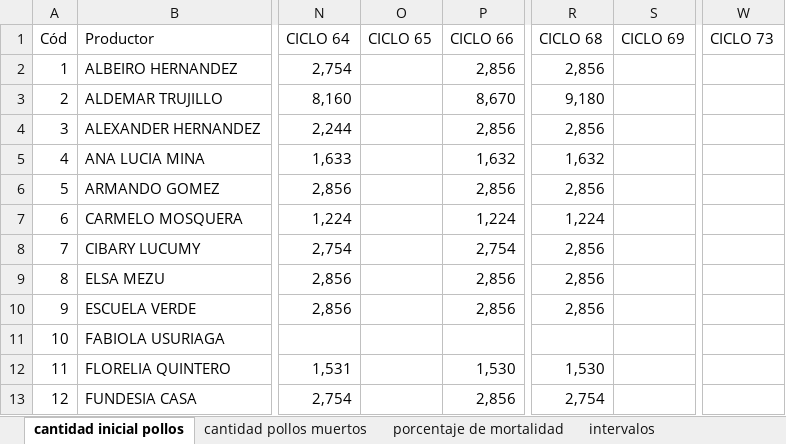
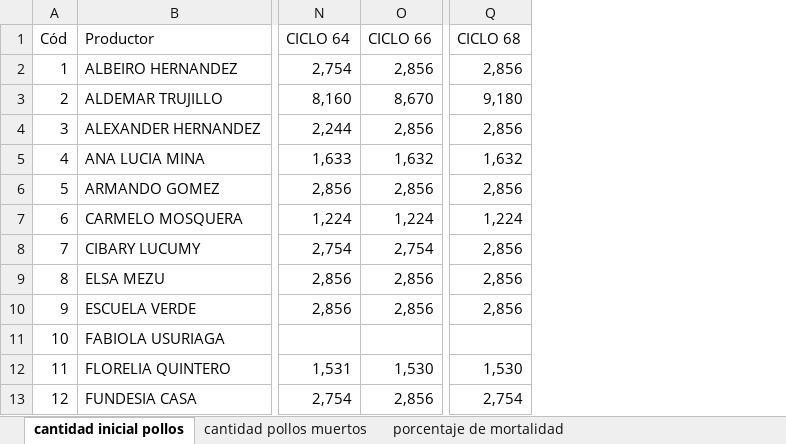
Before and after one commit to KevinChica1128/Consultoria, an Excel workbook: PROPUESTA FUNDEMERCA (2.5).xlsx, sheet cantidad inicial pollos, drawn as a sheet; only a part is shown, gaps mark what is left out; values as stored, in another font and other column widths than the file's, no cell formats; the diff names each change by its address in the sheet, - before the commit and + after, or states it on an @@ line.

```diff
--- a/PROPUESTA FUNDEMERCA (2.5).xlsx (sheet cantidad inicial pollos)
+++ b/PROPUESTA FUNDEMERCA (2.5).xlsx (sheet cantidad inicial pollos)
-sheet tab: intervalos
-column O (CICLO 65), empty
-column S (CICLO 69), empty
-column W (CICLO 73), empty
```
Also changed, not shown: sheet intervalos de credibilidad bn, sheet cantidad pollos muertos, sheet porcentaje de mortalidad, other sheet tabs, cell formats, formulas that keep their value, charts or pictures.
